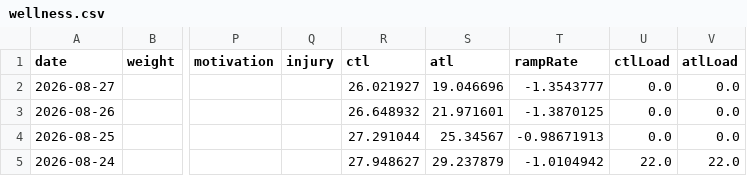
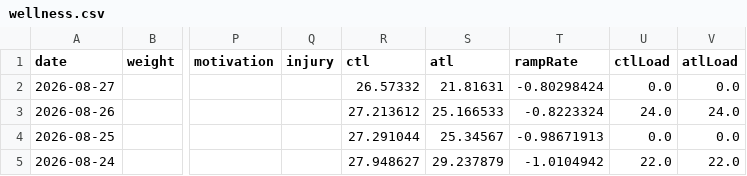
Before and after one commit to Trojon99/intervals-daily-coach, a CSV file: data/latest/wellness.csv, drawn as a sheet; only a part is shown, gaps mark what is left out; the diff names each change by its address in the sheet, - before the commit and + after, or states it on an @@ line.

```diff
--- a/data/latest/wellness.csv
+++ b/data/latest/wellness.csv
-R2 (ctl): 26.021927
+R2 (ctl): 26.57332
-S2 (atl): 19.046696
+S2 (atl): 21.81631
-T2 (rampRate): -1.3543777
+T2 (rampRate): -0.80298424
-R3 (ctl): 26.648932
+R3 (ctl): 27.213612
-S3 (atl): 21.971601
+S3 (atl): 25.166533
-T3 (rampRate): -1.3870125
+T3 (rampRate): -0.8223324
-U3 (ctlLoad): 0.0
+U3 (ctlLoad): 24.0
-V3 (atlLoad): 0.0
+V3 (atlLoad): 24.0
```
Also changed, not shown: data/latest/activities.csv, 11 other files.
